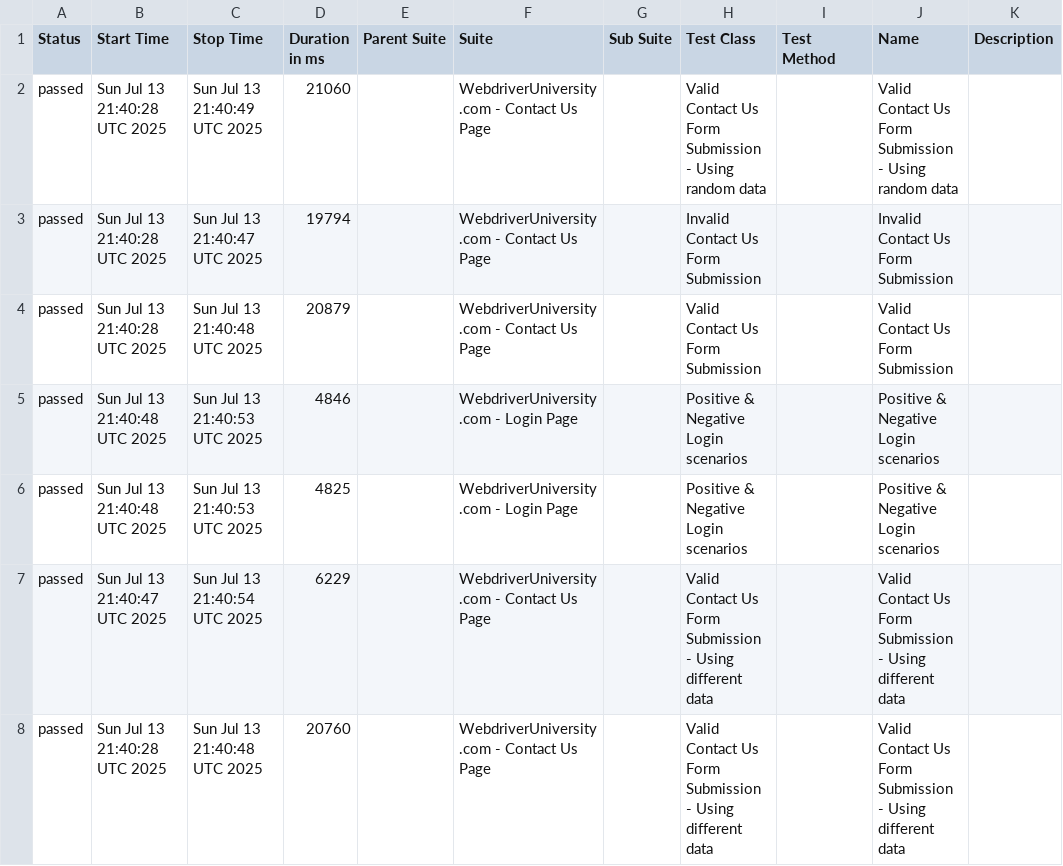
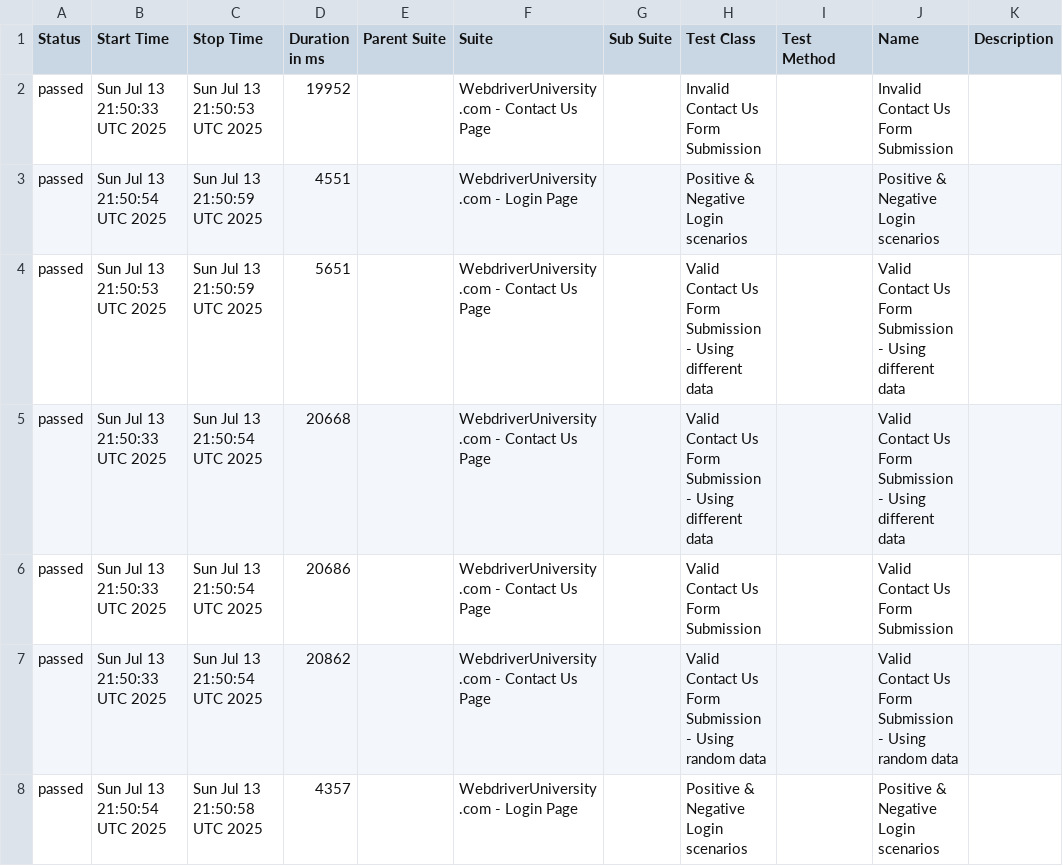
Before and after one commit to kaandenizay/playwright-automation-framework, a CSV file: data/suites.csv, drawn as a sheet.

```diff
--- a/data/suites.csv
+++ b/data/suites.csv
@@ -1,8 +1,8 @@
 "Status","Start Time","Stop Time","Duration in ms","Parent Suite","Suite","Sub Suite","Test Class","Test Method","Name","Description"
-"passed","Sun Jul 13 21:40:28 UTC 2025","Sun Jul 13 21:40:49 UTC 2025","21060","","WebdriverUniversity.com - Contact Us Page","","Valid Contact Us Form Submission - Using random data","","Valid Contact Us Form Submission - Using random data",""
-"passed","Sun Jul 13 21:40:28 UTC 2025","Sun Jul 13 21:40:47 UTC 2025","19794","","WebdriverUniversity.com - Contact Us Page","","Invalid Contact Us Form Submission","","Invalid Contact Us Form Submission",""
-"passed","Sun Jul 13 21:40:28 UTC 2025","Sun Jul 13 21:40:48 UTC 2025","20879","","WebdriverUniversity.com - Contact Us Page","","Valid Contact Us Form Submission","","Valid Contact Us Form Submission",""
-"passed","Sun Jul 13 21:40:48 UTC 2025","Sun Jul 13 21:40:53 UTC 2025","4846","","WebdriverUniversity.com - Login Page","","Positive & Negative Login scenarios","","Positive & Negative Login scenarios",""
-"passed","Sun Jul 13 21:40:48 UTC 2025","Sun Jul 13 21:40:53 UTC 2025","4825","","WebdriverUniversity.com - Login Page","","Positive & Negative Login scenarios","","Positive & Negative Login scenarios",""
-"passed","Sun Jul 13 21:40:47 UTC 2025","Sun Jul 13 21:40:54 UTC 2025","6229","","WebdriverUniversity.com - Contact Us Page","","Valid Contact Us Form Submission - Using different data","","Valid Contact Us Form Submission - Using different data",""
-"passed","Sun Jul 13 21:40:28 UTC 2025","Sun Jul 13 21:40:48 UTC 2025","20760","","WebdriverUniversity.com - Contact Us Page","","Valid Contact Us Form Submission - Using different data","","Valid Contact Us Form Submission - Using different data",""
+"passed","Sun Jul 13 21:50:33 UTC 2025","Sun Jul 13 21:50:53 UTC 2025","19952","","WebdriverUniversity.com - Contact Us Page","","Invalid Contact Us Form Submission","","Invalid Contact Us Form Submission",""
+"passed","Sun Jul 13 21:50:54 UTC 2025","Sun Jul 13 21:50:59 UTC 2025","4551","","WebdriverUniversity.com - Login Page","","Positive & Negative Login scenarios","","Positive & Negative Login scenarios",""
+"passed","Sun Jul 13 21:50:53 UTC 2025","Sun Jul 13 21:50:59 UTC 2025","5651","","WebdriverUniversity.com - Contact Us Page","","Valid Contact Us Form Submission - Using different data","","Valid Contact Us Form Submission - Using different data",""
+"passed","Sun Jul 13 21:50:33 UTC 2025","Sun Jul 13 21:50:54 UTC 2025","20668","","WebdriverUniversity.com - Contact Us Page","","Valid Contact Us Form Submission - Using different data","","Valid Contact Us Form Submission - Using different data",""
+"passed","Sun Jul 13 21:50:33 UTC 2025","Sun Jul 13 21:50:54 UTC 2025","20686","","WebdriverUniversity.com - Contact Us Page","","Valid Contact Us Form Submission","","Valid Contact Us Form Submission",""
+"passed","Sun Jul 13 21:50:33 UTC 2025","Sun Jul 13 21:50:54 UTC 2025","20862","","WebdriverUniversity.com - Contact Us Page","","Valid Contact Us Form Submission - Using random data","","Valid Contact Us Form Submission - Using random data",""
+"passed","Sun Jul 13 21:50:54 UTC 2025","Sun Jul 13 21:50:58 UTC 2025","4357","","WebdriverUniversity.com - Login Page","","Positive & Negative Login scenarios","","Positive & Negative Login scenarios",""
```
Also changed, not shown: data/behaviors.csv, 28 other files.
